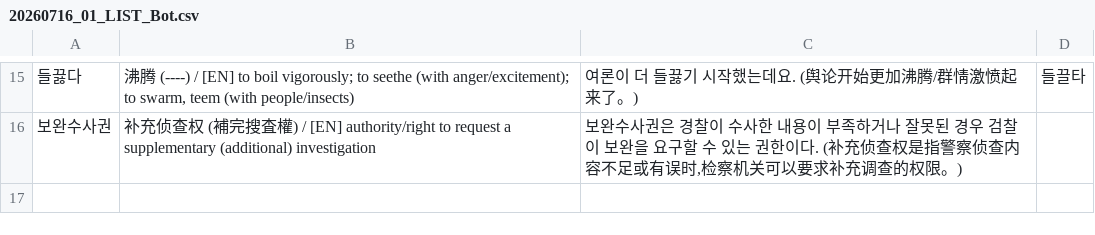
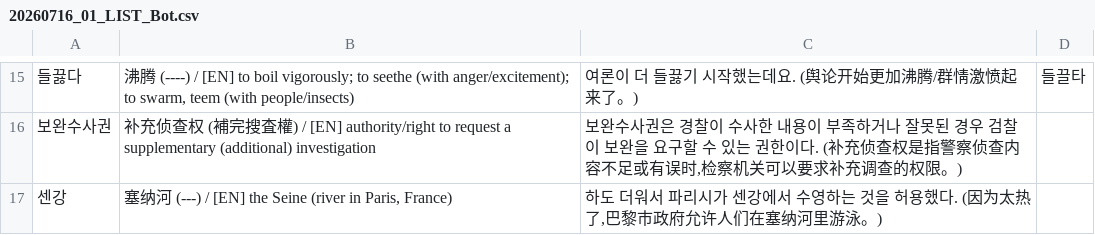
Before and after one commit to sinhong96/Korean-FlashCard-Web, a CSV file: vocablist_csv/20260716_01_LIST_Bot.csv, drawn as a sheet; only a part is shown, gaps mark what is left out; the diff names each change by its address in the sheet, - before the commit and + after, or states it on an @@ line.

Commit message:
Bot: add 1 word(s)

```diff
--- a/vocablist_csv/20260716_01_LIST_Bot.csv
+++ b/vocablist_csv/20260716_01_LIST_Bot.csv
+row 17: 센강 | 塞纳河 (---) / [EN] the Seine (river in Paris, France) | 하도 더워서 파리시가 센강에서 수영하는 것을 허용했다. (因为太热了,巴黎市政府允许人们在塞纳河里游泳。)
```
